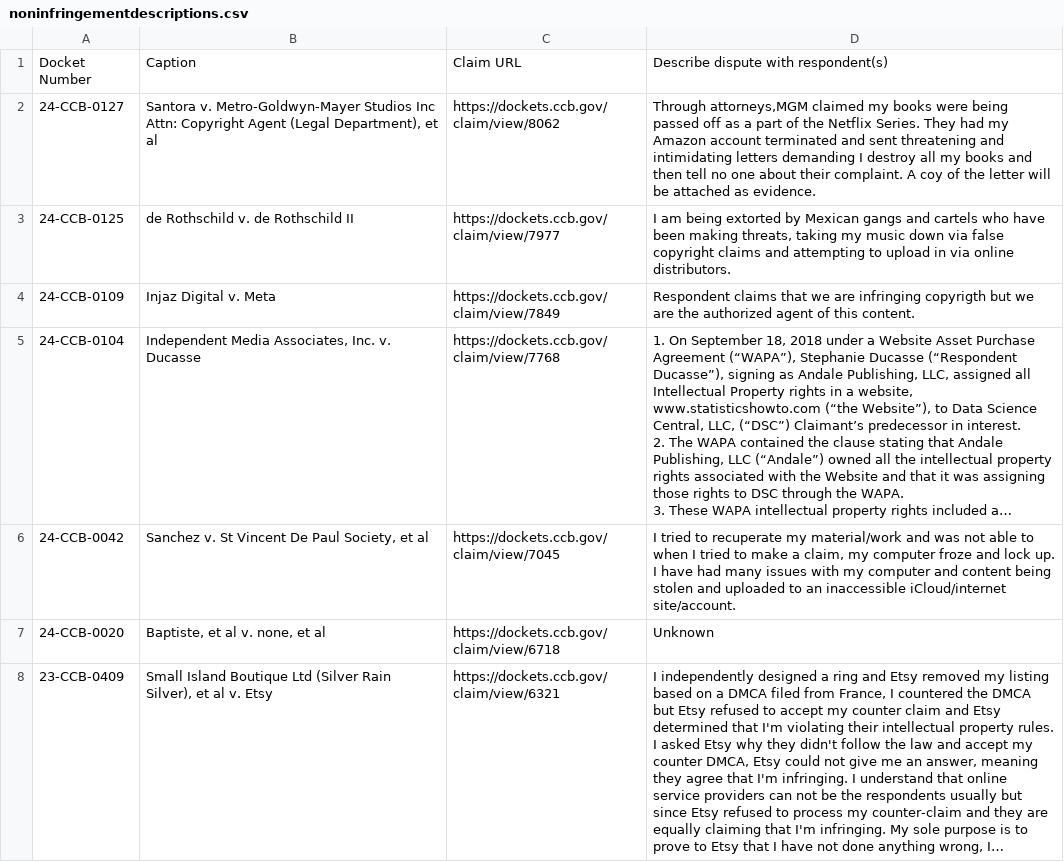
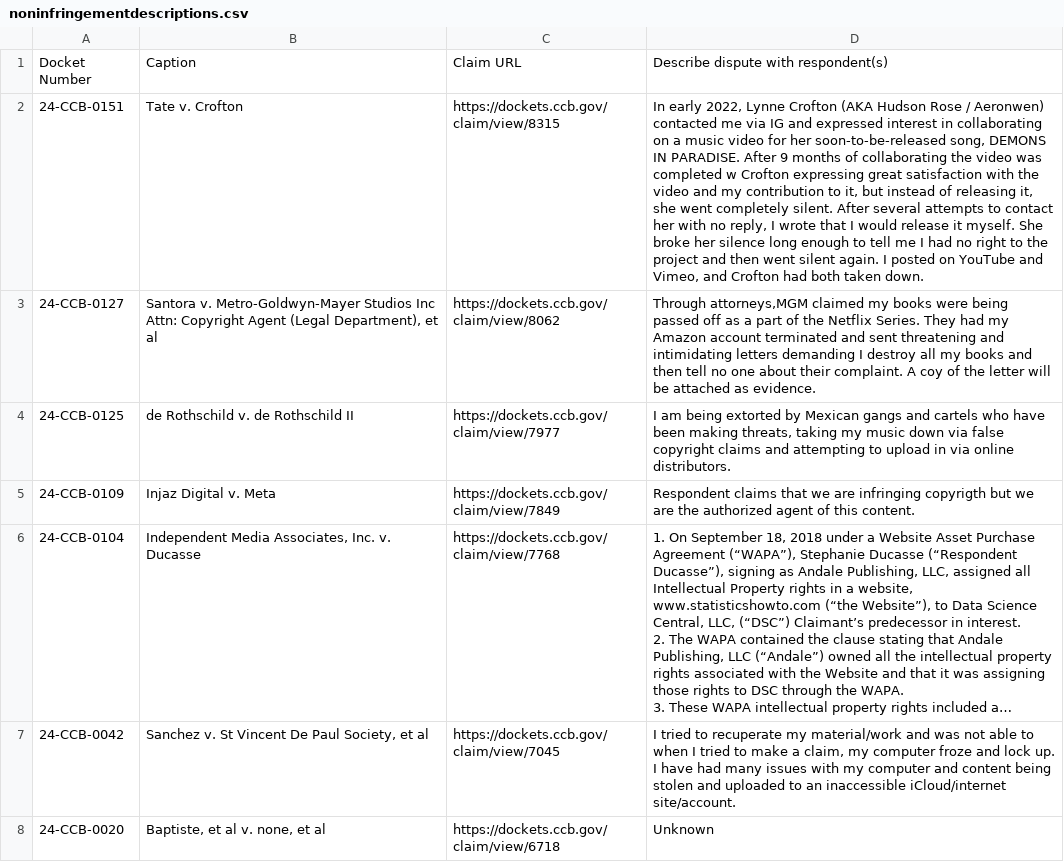
Before and after one commit to bibliobaloney/bibliobaloney.github.io, a CSV file: noninfringementdescriptions.csv, drawn as a sheet; only a part is shown; the shorter side is filled out with more unchanged rows; long unchanged cells end in …; the diff names each change by its address in the sheet, - before the commit and + after, or states it on an @@ line.

```diff
--- a/noninfringementdescriptions.csv
+++ b/noninfringementdescriptions.csv
+row 2: 24-CCB-0151 | Tate v. Crofton | https://dockets.ccb.gov/claim/view/8315 | In early 2022, Lynne Crofton (AKA Hudson Rose / Aeronwen) contacted me via IG and expressed interest in collaborating on a music video for her soon-to-be-released song, DEMONS IN PARADISE. After 9 months of collaborating the video was completed w Crofton expressing great satisfaction with the video and my contribution to it, but instead of releasing it, she went completely silent. After several attempts to contact her with no reply, I wrote that I would release it myself. She broke her silence long enough to tell me I had no right to the project and then went silent again. I posted on YouTube and Vimeo, and Crofton had both taken down.
```
Also changed, not shown: allotareasons.csv, 6 other files.
